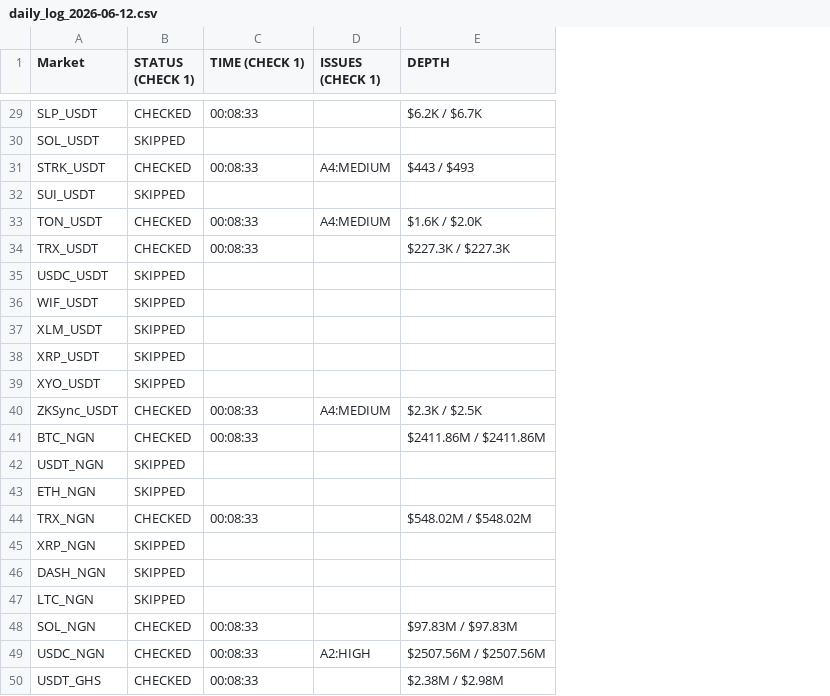
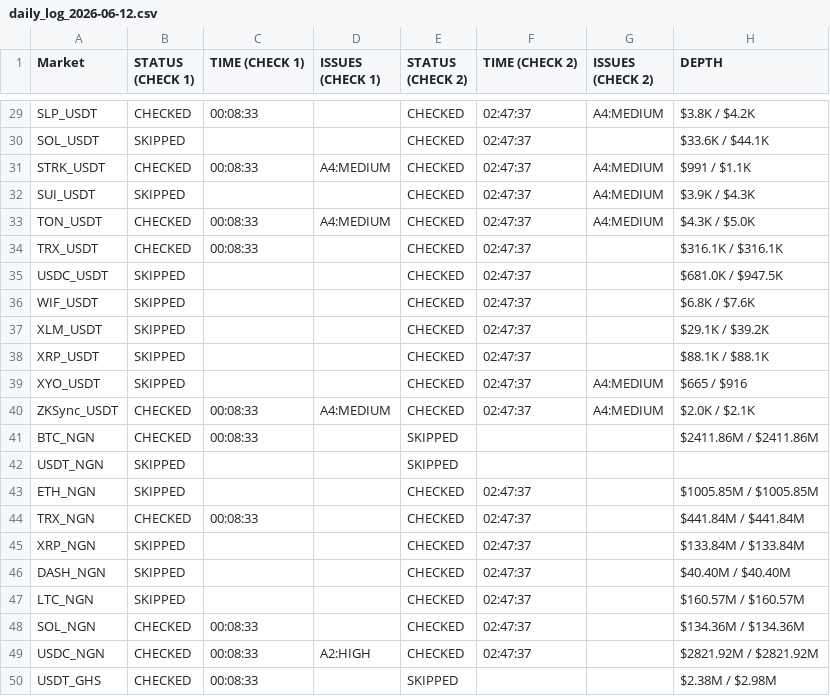
Before and after one commit to NonsoOmoko/OHM-v1, a CSV file: data/daily_log_2026-06-12.csv, drawn as a sheet; only a part is shown, gaps mark what is left out; addresses are those after the commit; the diff covers the shown part only; the diff names each change by its address in the sheet, - before the commit and + after, or states it on an @@ line.

```diff
--- a/data/daily_log_2026-06-12.csv
+++ b/data/daily_log_2026-06-12.csv
+column E (STATUS (CHECK 2)), rows 29-50: CHECKED | CHECKED | CHECKED | CHECKED | CHECKED | CHECKED | CHECKED | CHECKED | CHECKED | CHECKED | CHECKED | CHECKED | SKIPPED | SKIPPED | CHECKED | CHECKED | CHECKED | CHECKED | CHECKED | CHECKED | CHECKED | SKIPPED
+column F (TIME (CHECK 2)), rows 29-49: 02:47:37 | 02:47:37 | 02:47:37 | 02:47:37 | 02:47:37 | 02:47:37 | 02:47:37 | 02:47:37 | 02:47:37 | 02:47:37 | 02:47:37 | 02:47:37 |  |  | 02:47:37 | 02:47:37 | 02:47:37 | 02:47:37 | 02:47:37 | 02:47:37 | 02:47:37
+column G (ISSUES (CHECK 2)), rows 29-40: A4:MEDIUM |  | A4:MEDIUM | A4:MEDIUM | A4:MEDIUM |  |  |  |  |  | A4:MEDIUM | A4:MEDIUM
-H29 (DEPTH): $6.2K / $6.7K
+H29 (DEPTH): $3.8K / $4.2K
-H30 (DEPTH): (empty)
+H30 (DEPTH): $33.6K / $44.1K
-H31 (DEPTH): $443 / $493
+H31 (DEPTH): $991 / $1.1K
-H32 (DEPTH): (empty)
+H32 (DEPTH): $3.9K / $4.3K
-H33 (DEPTH): $1.6K / $2.0K
+H33 (DEPTH): $4.3K / $5.0K
-H34 (DEPTH): $227.3K / $227.3K
+H34 (DEPTH): $316.1K / $316.1K
-H35 (DEPTH): (empty)
+H35 (DEPTH): $681.0K / $947.5K
-H36 (DEPTH): (empty)
+H36 (DEPTH): $6.8K / $7.6K
-H37 (DEPTH): (empty)
+H37 (DEPTH): $29.1K / $39.2K
-H38 (DEPTH): (empty)
+H38 (DEPTH): $88.1K / $88.1K
-H39 (DEPTH): (empty)
+H39 (DEPTH): $665 / $916
-H40 (DEPTH): $2.3K / $2.5K
+H40 (DEPTH): $2.0K / $2.1K
-H43 (DEPTH): (empty)
+H43 (DEPTH): $1005.85M / $1005.85M
-H44 (DEPTH): $548.02M / $548.02M
+H44 (DEPTH): $441.84M / $441.84M
-H45 (DEPTH): (empty)
+H45 (DEPTH): $133.84M / $133.84M
-H46 (DEPTH): (empty)
+H46 (DEPTH): $40.40M / $40.40M
-H47 (DEPTH): (empty)
+H47 (DEPTH): $160.57M / $160.57M
-H48 (DEPTH): $97.83M / $97.83M
+H48 (DEPTH): $134.36M / $134.36M
-H49 (DEPTH): $2507.56M / $2507.56M
+H49 (DEPTH): $2821.92M / $2821.92M
```
Also changed, not shown: 26 edited cells elsewhere in this file, data/latest.csv, 1 other file.
